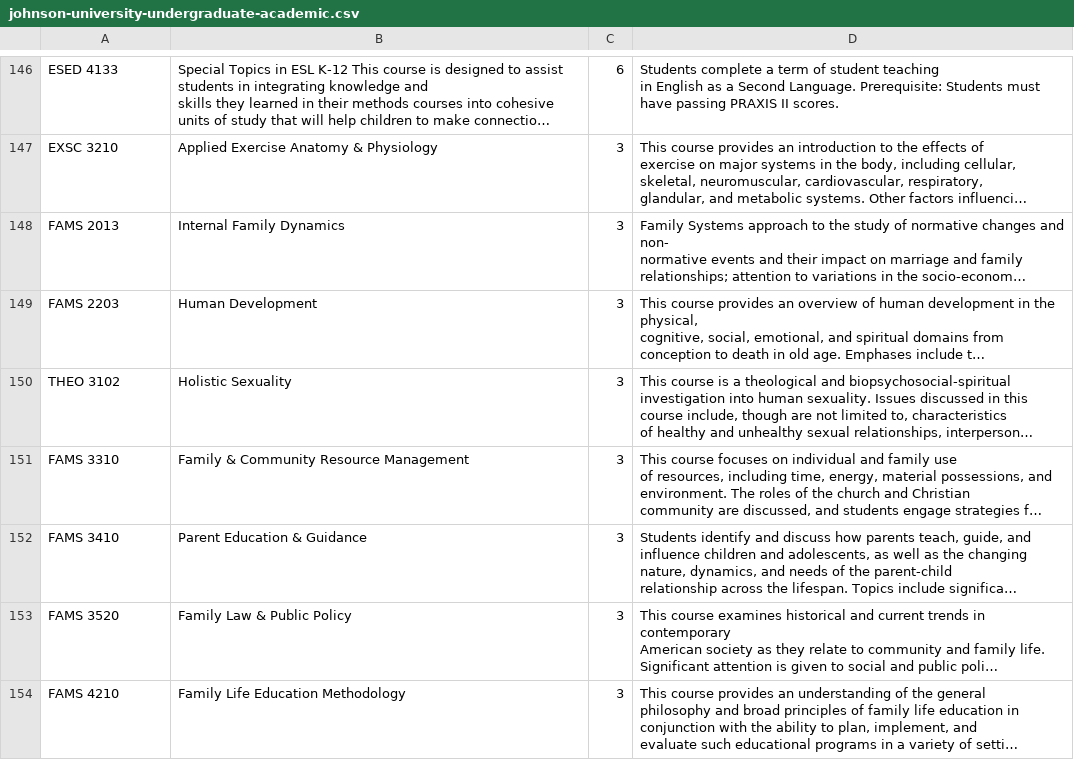
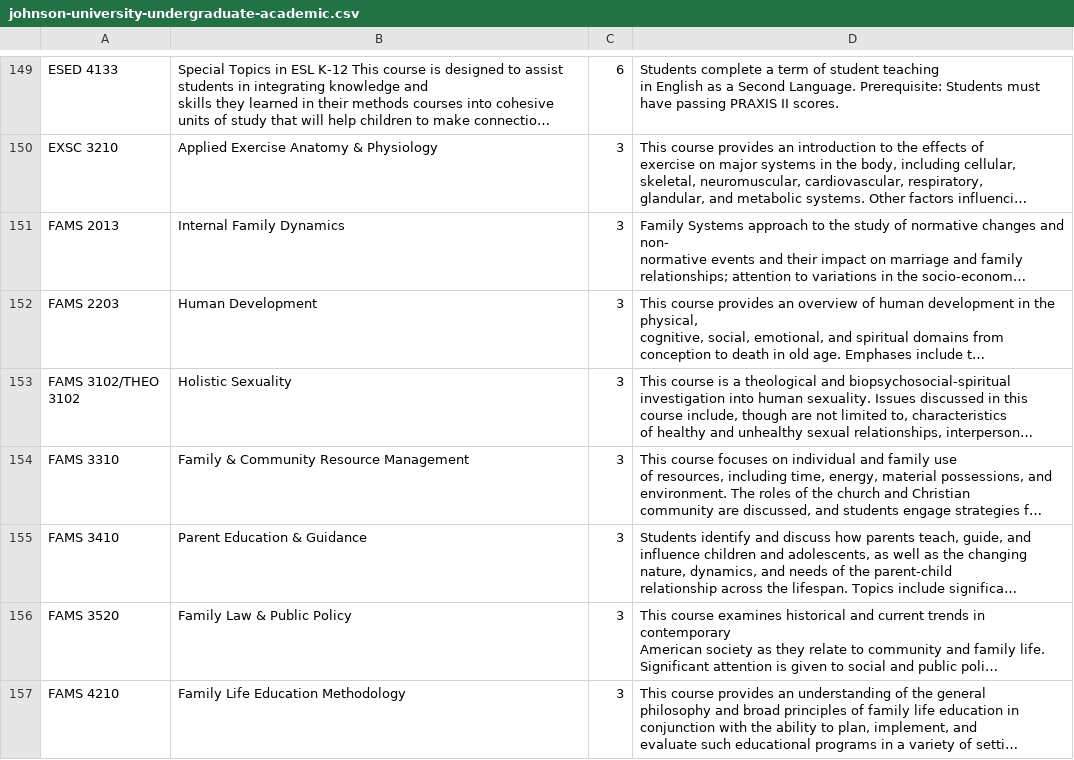
Before and after one commit to EL-Gazoly/Extract-From-PDF, a CSV file: scripts/Johnson University Undergraduate Academic/johnson-university-undergraduate-academic.csv, drawn as a sheet; only a part is shown, gaps mark what is left out; long unchanged cells end in …; addresses are those after the commit; the diff covers the shown part only; the diff names each change by its address in the sheet, - before the commit and + after, or states it on an @@ line.

```diff
--- a/scripts/Johnson University Undergraduate Academic/johnson-university-undergraduate-academic.csv
+++ b/scripts/Johnson University Undergraduate Academic/johnson-university-undergraduate-academic.csv
-A153: THEO 3102
+A153: FAMS 3102/THEO 3102
```
Also changed, not shown: 4 added rows, 1 removed row and 10 edited cells elsewhere in this file, 1 other file.
